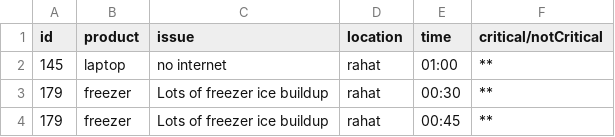
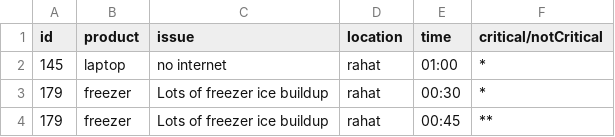
Before and after one commit to FoxFreih/projectA, a CSV file: shibuts.csv, drawn as a sheet.

Commit message:
updating the values in combobox according to the stutus of each issue

```diff
--- a/shibuts.csv
+++ b/shibuts.csv
@@ -1,4 +1,4 @@
 id,product,issue,location,time,critical/notCritical
-145,laptop,no internet,rahat,01:00,**
-179,freezer, Lots of freezer ice buildup,rahat,00:30,**
+145,laptop,no internet,rahat,01:00,*
+179,freezer, Lots of freezer ice buildup,rahat,00:30,*
 179,freezer, Lots of freezer ice buildup,rahat,00:45,**
```
Also changed, not shown: 1 other file.
